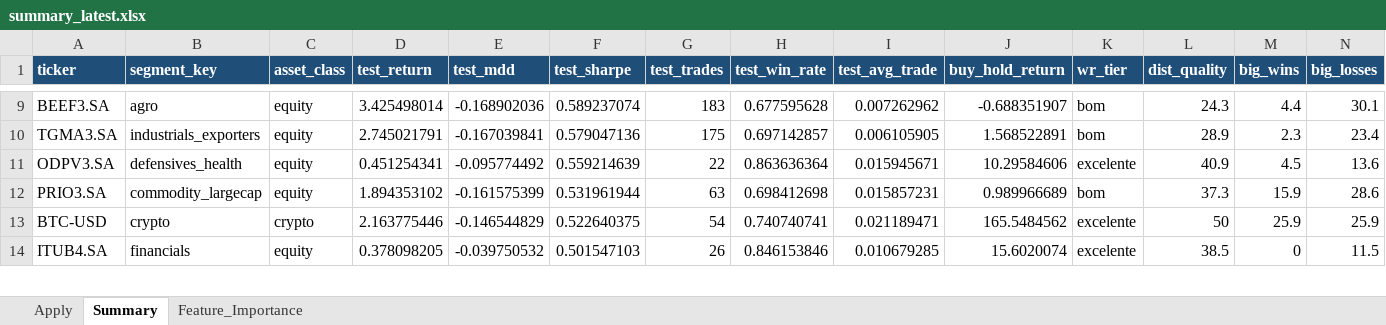
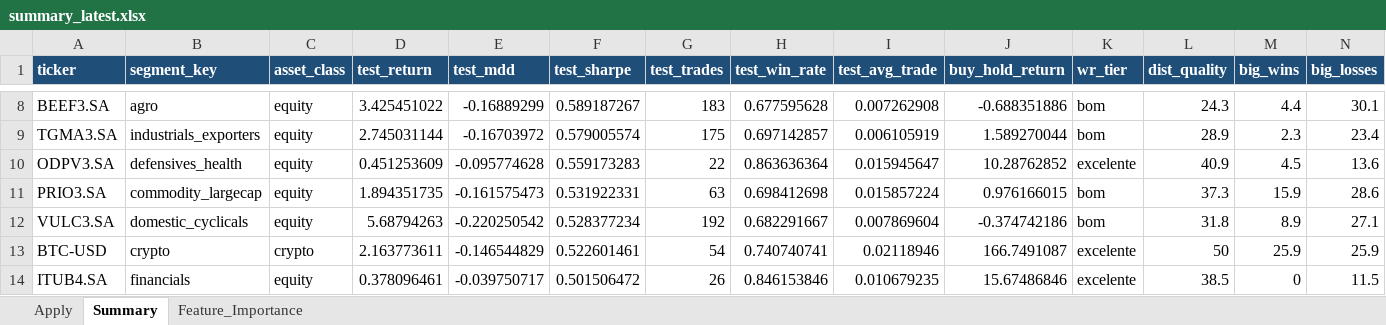
Before and after one commit to gcallj/test, an Excel workbook: summary_latest.xlsx, sheet Summary, drawn as a sheet; only a part is shown, gaps mark what is left out; values as stored, in another font and other column widths than the file's, no borders; addresses are those after the commit; the diff covers the shown part only; the diff names each change by its address in the sheet, - before the commit and + after, or states it on an @@ line.

```diff
--- a/summary_latest.xlsx (sheet Summary)
+++ b/summary_latest.xlsx (sheet Summary)
-D8 (test_return): 3.425498014
+D8 (test_return): 3.425451022
-E8 (test_mdd): -0.168902036
+E8 (test_mdd): -0.16889299
-F8 (test_sharpe): 0.589237074
+F8 (test_sharpe): 0.589187267
-I8 (test_avg_trade): 0.007262962
+I8 (test_avg_trade): 0.007262908
-J8 (buy_hold_return): -0.688351907
+J8 (buy_hold_return): -0.688351886
-D9 (test_return): 2.745021791
+D9 (test_return): 2.745031144
-E9 (test_mdd): -0.167039841
+E9 (test_mdd): -0.16703972
-F9 (test_sharpe): 0.579047136
+F9 (test_sharpe): 0.579005574
-I9 (test_avg_trade): 0.006105905
+I9 (test_avg_trade): 0.006105919
-J9 (buy_hold_return): 1.568522891
+J9 (buy_hold_return): 1.589270044
-D10 (test_return): 0.451254341
+D10 (test_return): 0.451253609
-E10 (test_mdd): -0.095774492
+E10 (test_mdd): -0.095774628
-F10 (test_sharpe): 0.559214639
+F10 (test_sharpe): 0.559173283
-I10 (test_avg_trade): 0.015945671
+I10 (test_avg_trade): 0.015945647
-J10 (buy_hold_return): 10.29584606
+J10 (buy_hold_return): 10.28762852
-D11 (test_return): 1.894353102
+D11 (test_return): 1.894351735
-E11 (test_mdd): -0.161575399
+E11 (test_mdd): -0.161575473
-F11 (test_sharpe): 0.531961944
+F11 (test_sharpe): 0.531922331
-I11 (test_avg_trade): 0.015857231
+I11 (test_avg_trade): 0.015857224
-J11 (buy_hold_return): 0.989966689
+J11 (buy_hold_return): 0.976166015
+row 12: VULC3.SA | domestic_cyclicals | equity | 5.68794263 | -0.220250542 | 0.528377234 | 192 | 0.682291667 | 0.007869604 | -0.374742186 | bom | 31.8 | 8.9 | 27.1
-D13 (test_return): 2.163775446
+D13 (test_return): 2.163773611
-F13 (test_sharpe): 0.522640375
+F13 (test_sharpe): 0.522601461
-I13 (test_avg_trade): 0.021189471
+I13 (test_avg_trade): 0.02118946
-J13 (buy_hold_return): 165.5484562
+J13 (buy_hold_return): 166.7491087
-D14 (test_return): 0.378098205
+D14 (test_return): 0.378096461
-E14 (test_mdd): -0.039750532
+E14 (test_mdd): -0.039750717
-F14 (test_sharpe): 0.501547103
+F14 (test_sharpe): 0.501506472
-I14 (test_avg_trade): 0.010679285
+I14 (test_avg_trade): 0.010679235
-J14 (buy_hold_return): 15.6020074
+J14 (buy_hold_return): 15.67486846
```
Also changed, not shown: 25 added rows, 27 removed rows and 420 edited cells elsewhere in this sheet, sheet Feature_Importance, sheet Apply, 2 other files.
